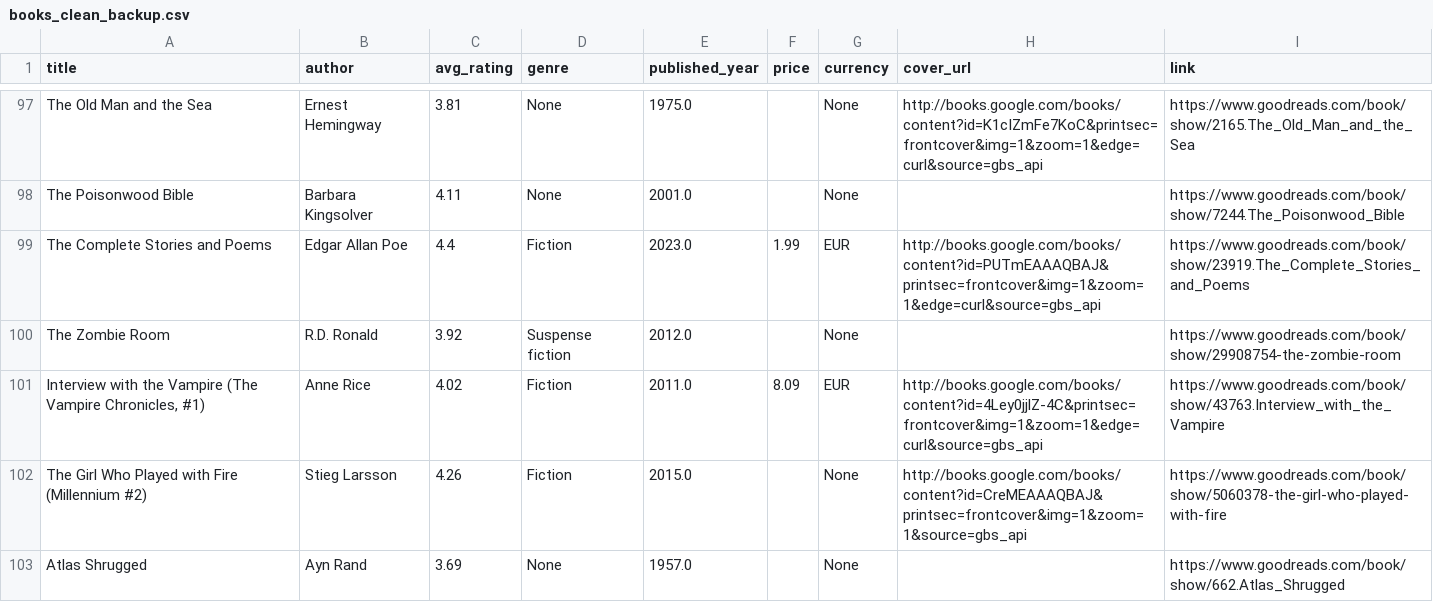
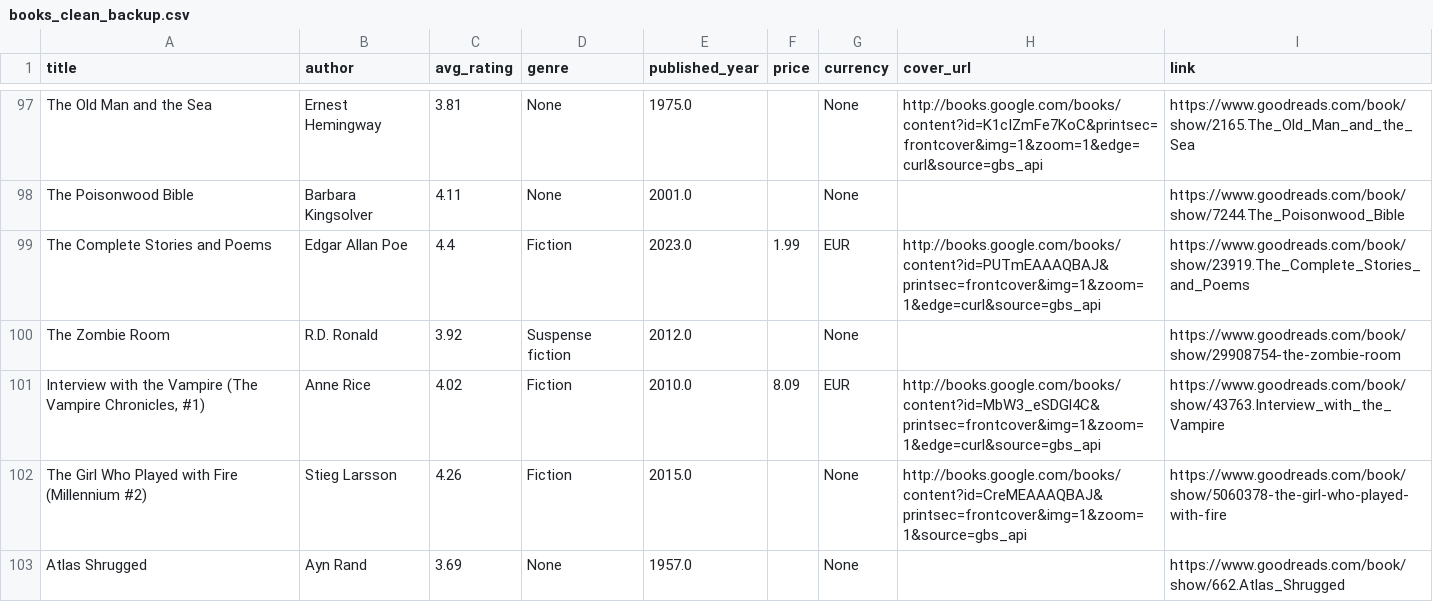
Before and after one commit to irmacfw/book-recommendation-system, a CSV file: data/clean/books_clean_backup.csv, drawn as a sheet; only a part is shown, gaps mark what is left out; the diff covers the shown part only.

```diff
--- a/data/clean/books_clean_backup.csv
+++ b/data/clean/books_clean_backup.csv
@@ -100,3 +100,3 @@ The Complete Stories and Poems,Edgar Allan Poe,4.4,Fiction,2023.0,1.99,EUR,http:
 The Zombie Room,R.D. Ronald,3.92,Suspense fiction,2012.0,,None,,https://www.goodreads.com/book/show/29908754-the-zombie-room
-"Interview with the Vampire (The Vampire Chronicles, #1)",Anne Rice,4.02,Fiction,2011.0,8.09,EUR,http://books.google.com/books/content?id=4Ley0jjlZ-4C&printsec=frontcover&img=1&zoom=1&edge=curl&source=gbs_api,https://www.goodreads.com/book/show/43763.Interview_with_the_Vampire
+"Interview with the Vampire (The Vampire Chronicles, #1)",Anne Rice,4.02,Fiction,2010.0,8.09,EUR,http://books.google.com/books/content?id=MbW3_eSDGl4C&printsec=frontcover&img=1&zoom=1&edge=curl&source=gbs_api,https://www.goodreads.com/book/show/43763.Interview_with_the_Vampire
 The Girl Who Played with Fire (Millennium #2),Stieg Larsson,4.26,Fiction,2015.0,,None,http://books.google.com/books/content?id=CreMEAAAQBAJ&printsec=frontcover&img=1&zoom=1&source=gbs_api,https://www.goodreads.com/book/show/5060378-the-girl-who-played-with-fire
```
Also changed, not shown: 1 moved row and 20 edited cells elsewhere in this file, 13 other files.
